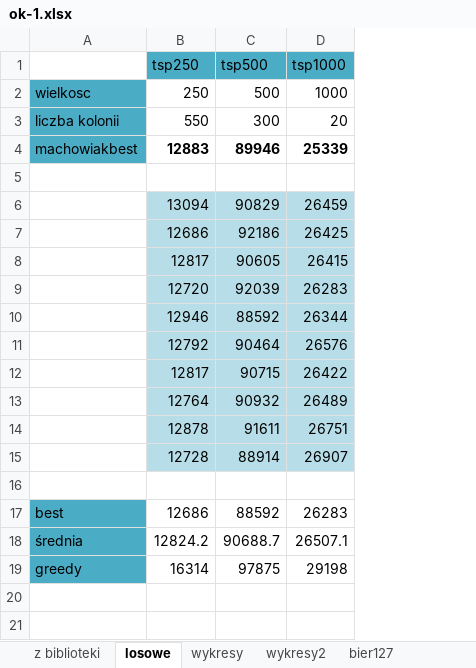
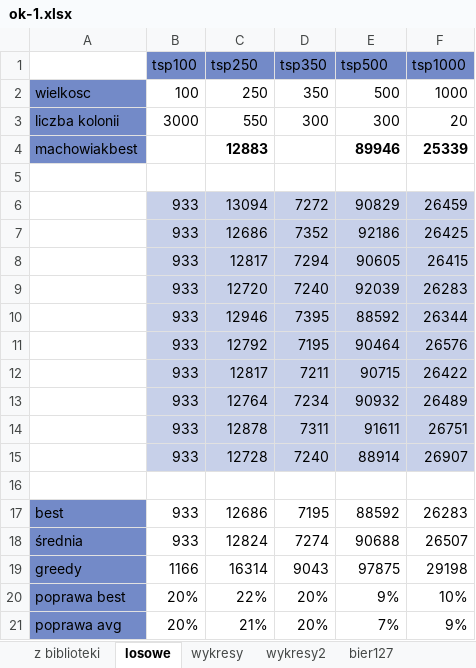
Before and after one commit to JMRaczynski/OK, an Excel workbook: ok-1.xlsx, sheet losowe, drawn as a sheet; values as stored, in another font and other column widths than the file's, no borders; charts and pictures not drawn; removed rows and columns are numbered as before the commit, all else as after; the diff names each change by its address in the sheet, - before the commit and + after, or states it on an @@ line.

```diff
--- a/ok-1.xlsx (sheet losowe)
+++ b/ok-1.xlsx (sheet losowe)
+column B (tsp100), rows 2-17: 100 | 3000 |  |  | 933 | 933 | 933 | 933 | 933 | 933 | 933 | 933 | 933 | 933 |  | 933; row 19: 1166
+column D (tsp350), rows 2-17: 350 | 300 |  |  | 7272 | 7352 | 7294 | 7240 | 7395 | 7195 | 7211 | 7234 | 7311 | 7240 |  | 7195; row 19: 9043
-C1 fill: #4BACC6
+C1 fill: #738AC8
-E1:F1 fill: #4BACC6
+E1:F1 fill: #738AC8
-A2:A4 fill: #4BACC6
+A2:A4 fill: #738AC8
-A17 fill: #4BACC6
+A17 fill: #738AC8
-row 18: średnia | 12824.2 | 90688.7 | 26507.1
+row 18: średnia | 933 | 12824 | 7274 | 90688 | 26507
-A19 fill: #4BACC6
+A19 fill: #738AC8
+row 20: poprawa best | 20% | 22% | 20% | 9% | 10%
+row 21: poprawa avg | 20% | 21% | 20% | 7% | 9%
```
Also changed, not shown: sheet z biblioteki, sheet bier127, sheet wykresy, sheet wykresy2, other sheet tabs, formulas that keep their value, charts or pictures, 1 other file.
